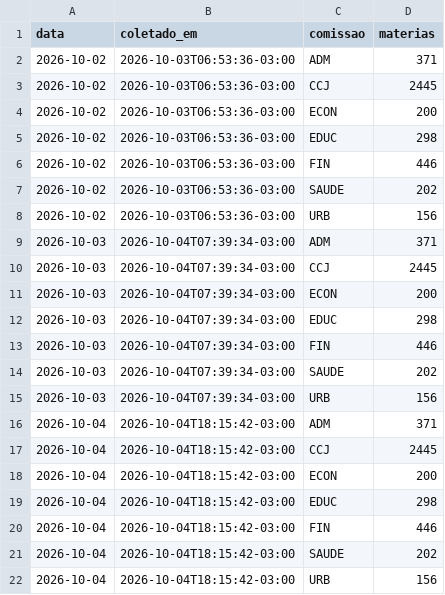
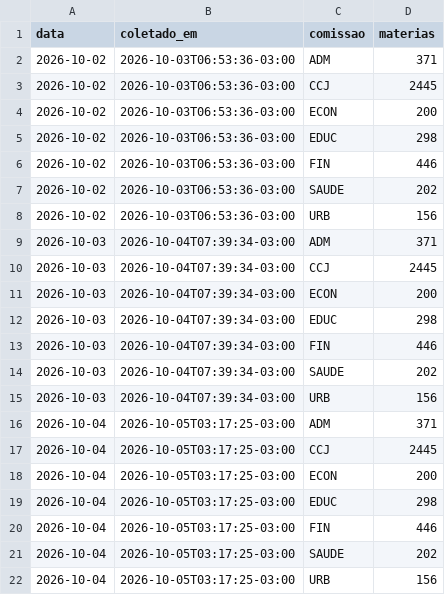
Before and after one commit to prototiposlegisla/comissoes-acervo, a CSV file: dados/coletas.csv, drawn as a sheet.

```diff
--- a/dados/coletas.csv
+++ b/dados/coletas.csv
@@ -15,8 +15,8 @@ data,coletado_em,comissao,materias
 2026-10-03,2026-10-04T07:39:34-03:00,URB,156
-2026-10-04,2026-10-04T18:15:42-03:00,ADM,371
-2026-10-04,2026-10-04T18:15:42-03:00,CCJ,2445
-2026-10-04,2026-10-04T18:15:42-03:00,ECON,200
-2026-10-04,2026-10-04T18:15:42-03:00,EDUC,298
-2026-10-04,2026-10-04T18:15:42-03:00,FIN,446
-2026-10-04,2026-10-04T18:15:42-03:00,SAUDE,202
-2026-10-04,2026-10-04T18:15:42-03:00,URB,156
+2026-10-04,2026-10-05T03:17:25-03:00,ADM,371
+2026-10-04,2026-10-05T03:17:25-03:00,CCJ,2445
+2026-10-04,2026-10-05T03:17:25-03:00,ECON,200
+2026-10-04,2026-10-05T03:17:25-03:00,EDUC,298
+2026-10-04,2026-10-05T03:17:25-03:00,FIN,446
+2026-10-04,2026-10-05T03:17:25-03:00,SAUDE,202
+2026-10-04,2026-10-05T03:17:25-03:00,URB,156
```
